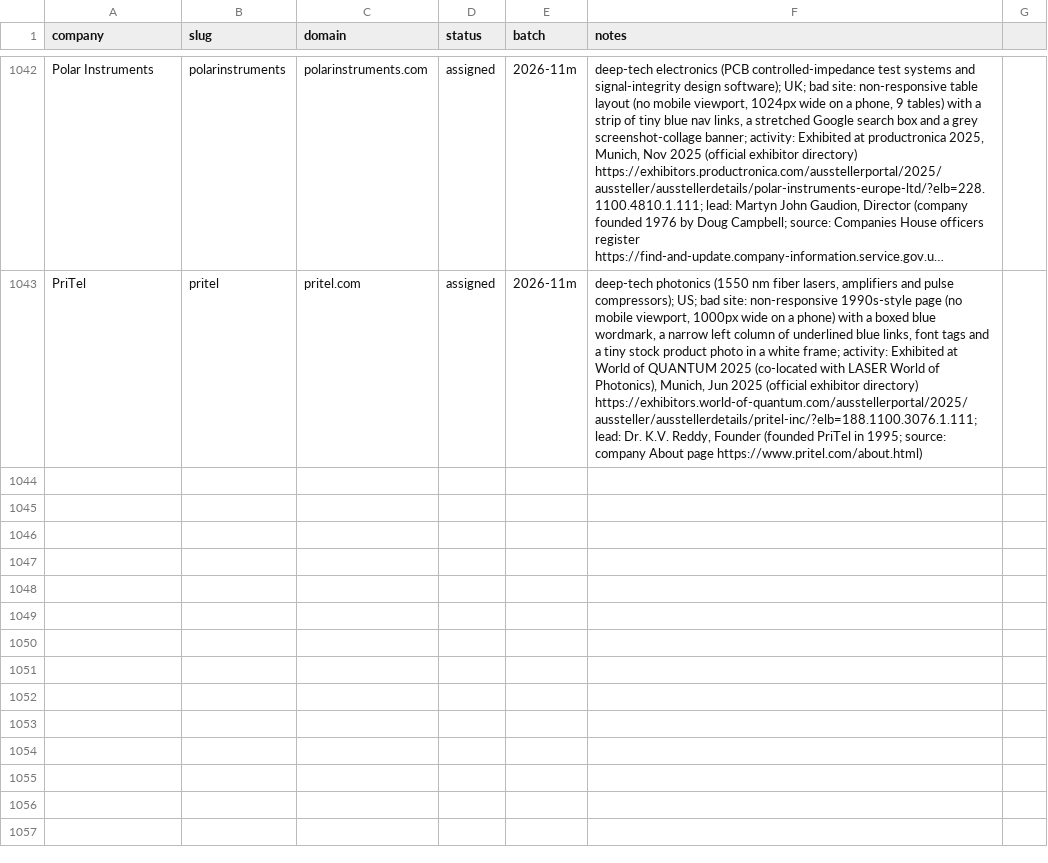
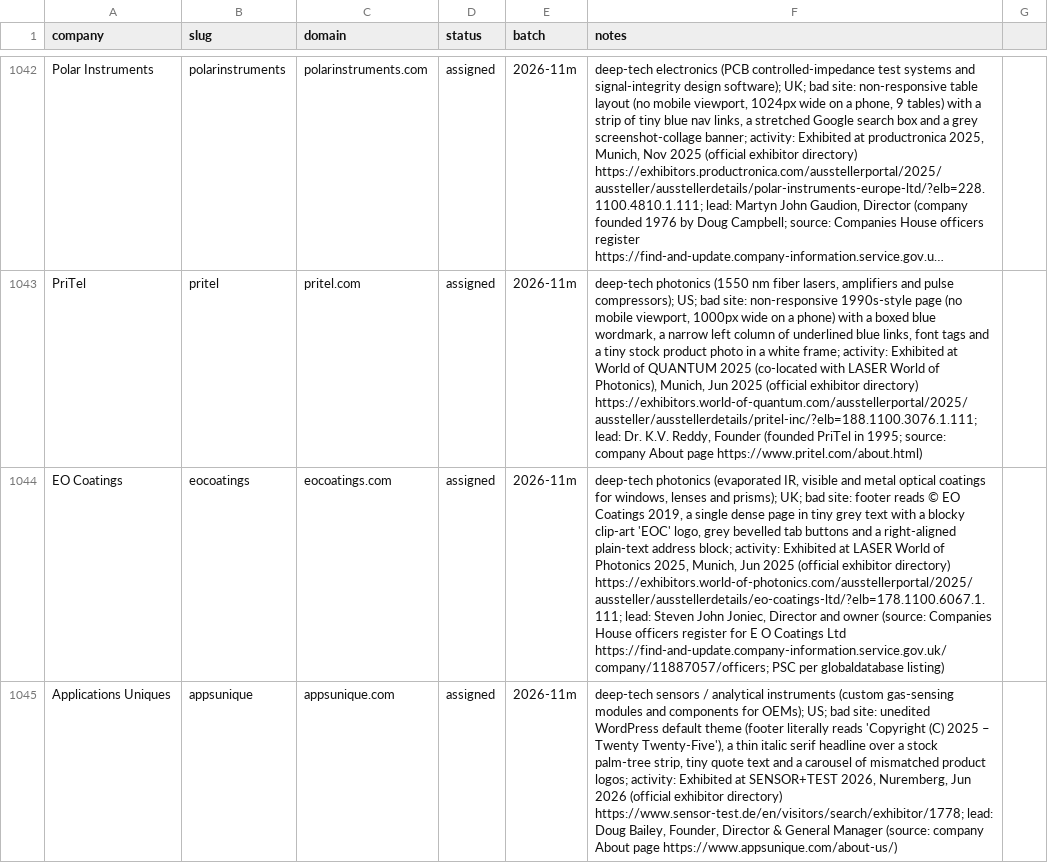
Before and after one commit to charneym/harvardsites, a CSV file: _kit/sourcing/registry.csv, drawn as a sheet; only a part is shown, gaps mark what is left out; long unchanged cells end in …; the diff names each change by its address in the sheet, - before the commit and + after, or states it on an @@ line.

```diff
--- a/_kit/sourcing/registry.csv
+++ b/_kit/sourcing/registry.csv
+row 1044: EO Coatings | eocoatings | eocoatings.com | assigned | 2026-11m | deep-tech photonics (evaporated IR, visible and metal optical coatings for windows, lenses and prisms); UK; bad site: footer reads © EO Coatings 2019, a single dense page in tiny grey text with a blocky clip-art 'EOC' logo, grey bevelled tab buttons and a right-aligned plain-text address block; activity: Exhibited at LASER World of Photonics 2025, Munich, Jun 2025 (official exhibitor directory) https://exhibitors.world-of-photonics.com/ausstellerportal/2025/aussteller/ausstellerdetails/eo-coatings-ltd/?elb=178.1100.6067.1.111; lead: Steven John Joniec, Director and owner (source: Companies House officers register for E O Coatings Ltd https://find-and-update.company-information.service.gov.uk/company/11887057/officers; PSC per globaldatabase listing)
+row 1045: Applications Uniques | appsunique | appsunique.com | assigned | 2026-11m | deep-tech sensors / analytical instruments (custom gas-sensing modules and components for OEMs); US; bad site: unedited WordPress default theme (footer literally reads 'Copyright (C) 2025 – Twenty Twenty-Five'), a thin italic serif headline over a stock palm-tree strip, tiny quote text and a carousel of mismatched product logos; activity: Exhibited at SENSOR+TEST 2026, Nuremberg, Jun 2026 (official exhibitor directory) https://www.sensor-test.de/en/visitors/search/exhibitor/1778; lead: Doug Bailey, Founder, Director & General Manager (source: company About page https://www.appsunique.com/about-us/)
```
